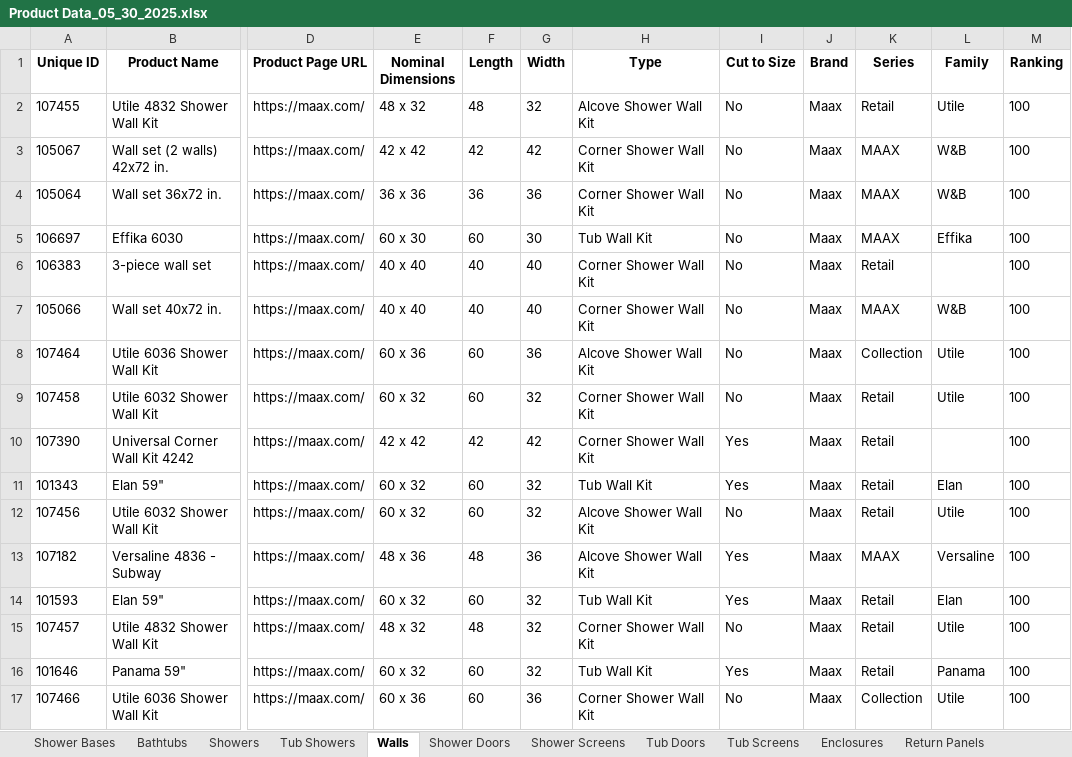
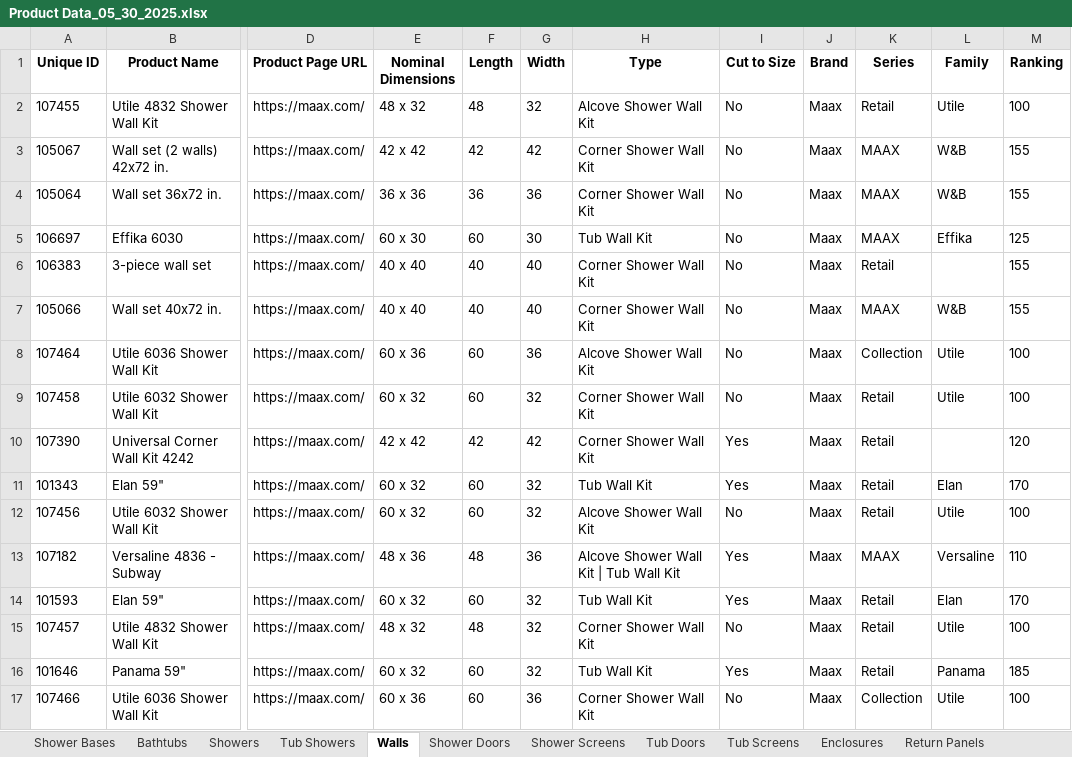
Before and after one commit to olepagedumontabg/ORCA, an Excel workbook: attached_assets/Product Data_05_30_2025.xlsx, sheet Walls, drawn as a sheet; only a part is shown, gaps mark what is left out; values as stored, in another font and other column widths than the file's, no borders; the diff covers the shown part only; the diff names each change by its address in the sheet, - before the commit and + after, or states it on an @@ line.

```diff
--- a/attached_assets/Product Data_05_30_2025.xlsx (sheet Walls)
+++ b/attached_assets/Product Data_05_30_2025.xlsx (sheet Walls)
-M3:M4 (Ranking): 100
+M3:M4 (Ranking): 155
-M5 (Ranking): 100
+M5 (Ranking): 125
-M6:M7 (Ranking): 100
+M6:M7 (Ranking): 155
-M10 (Ranking): 100
+M10 (Ranking): 120
-M11 (Ranking): 100
+M11 (Ranking): 170
-H13 (Type): Alcove Shower Wall Kit
+H13 (Type): Alcove Shower Wall Kit | Tub Wall Kit
-M13 (Ranking): 100
+M13 (Ranking): 110
-M14 (Ranking): 100
+M14 (Ranking): 170
-M16 (Ranking): 100
+M16 (Ranking): 185
```
Also changed, not shown: 3 added rows and 34 edited cells elsewhere in this sheet, sheet Enclosures, sheet Shower Doors, data/Product Data.xlsx, 1 other file.
